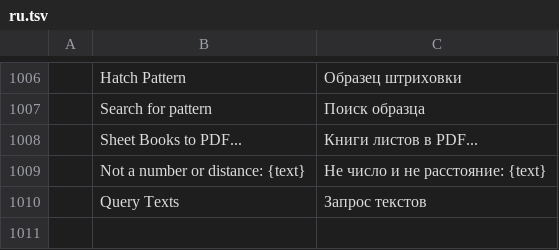
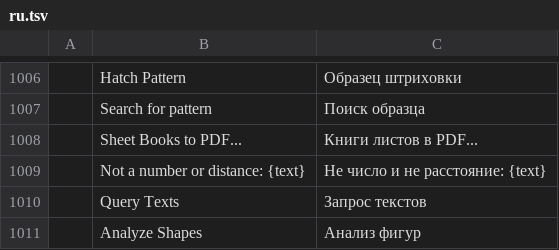
Before and after one commit to 0x-fork/cadcraft, a TSV file: crates/ui-egui/src/i18n/ru.tsv, drawn as a sheet; only a part is shown, gaps mark what is left out; the diff names each change by its address in the sheet, - before the commit and + after, or states it on an @@ line.

```diff
--- a/crates/ui-egui/src/i18n/ru.tsv
+++ b/crates/ui-egui/src/i18n/ru.tsv
+row 1011:  | Analyze Shapes | Анализ фигур
```
Also changed, not shown: crates/ui-egui/src/i18n/cs.tsv, crates/ui-egui/src/i18n/de.tsv, 10 other files.
